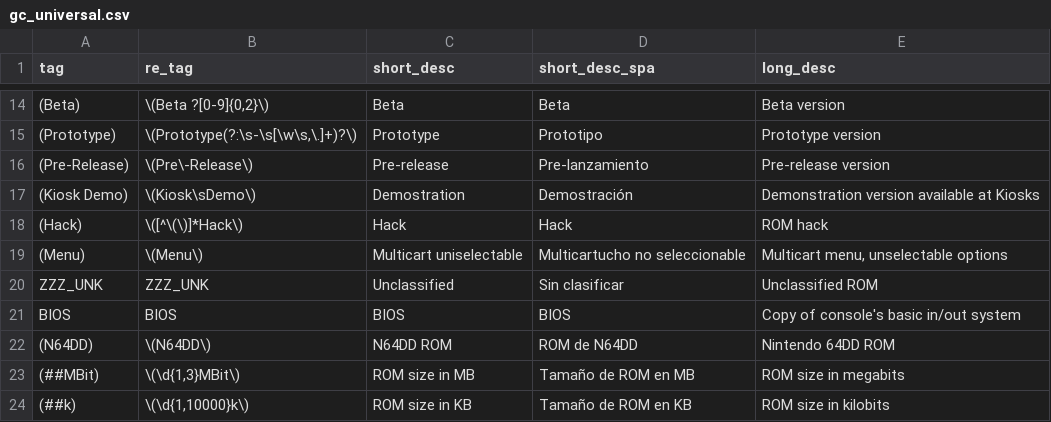
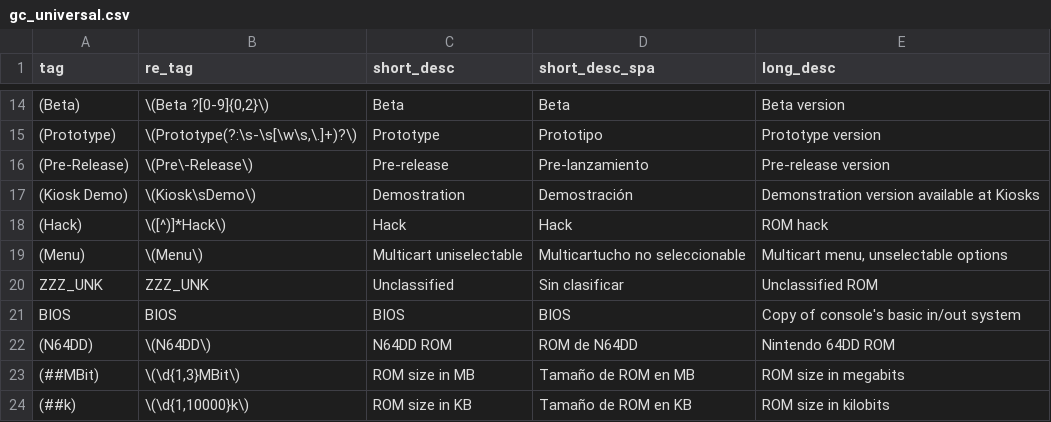
Before and after one commit to juanarbotti/romlib, a CSV file: romlib/data/gc_universal.csv, drawn as a sheet; only a part is shown, gaps mark what is left out.

```diff
--- a/romlib/data/gc_universal.csv
+++ b/romlib/data/gc_universal.csv
@@ -17,3 +17,3 @@ tag,re_tag,short_desc,short_desc_spa,long_desc
 (Kiosk Demo),\(Kiosk\sDemo\),Demostration,Demostración,Demonstration version available at Kiosks
-(Hack),\([^\(\)]*Hack\),Hack,Hack,ROM hack
+(Hack),\([^)]*Hack\),Hack,Hack,ROM hack
 (Menu),\(Menu\),Multicart uniselectable,Multicartucho no seleccionable,"Multicart menu, unselectable options"
```
Also changed, not shown: 2 other files.
